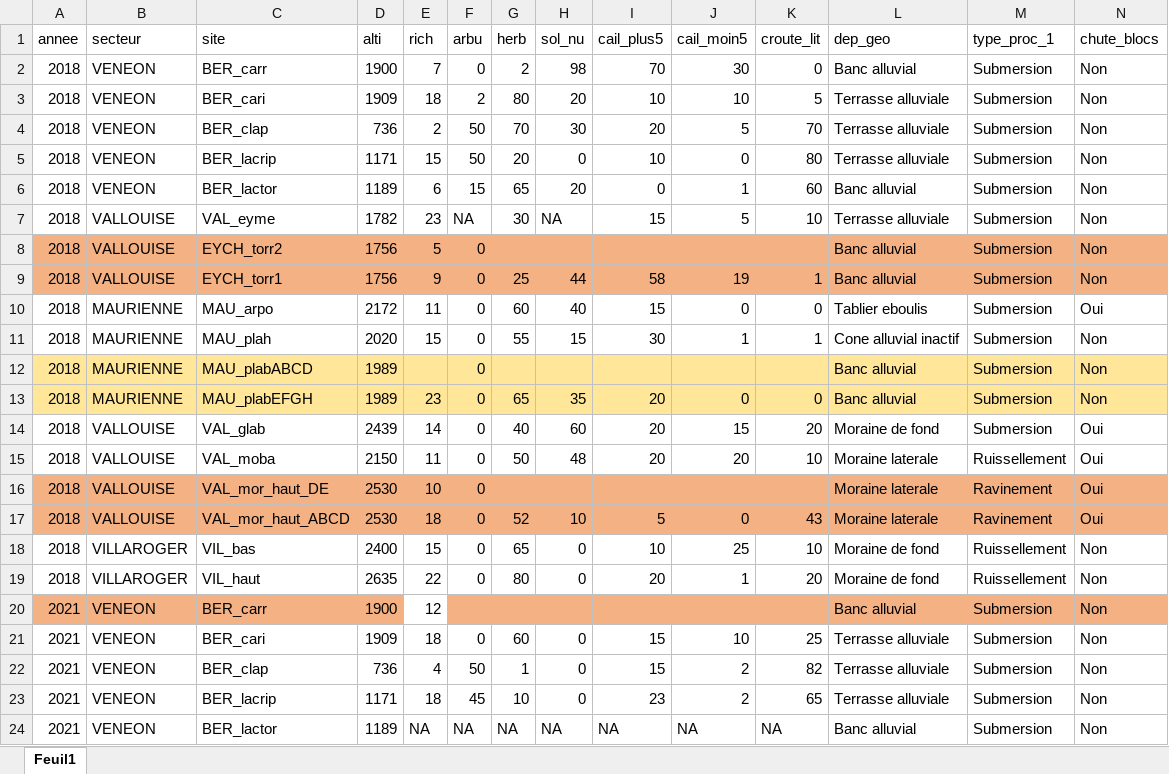
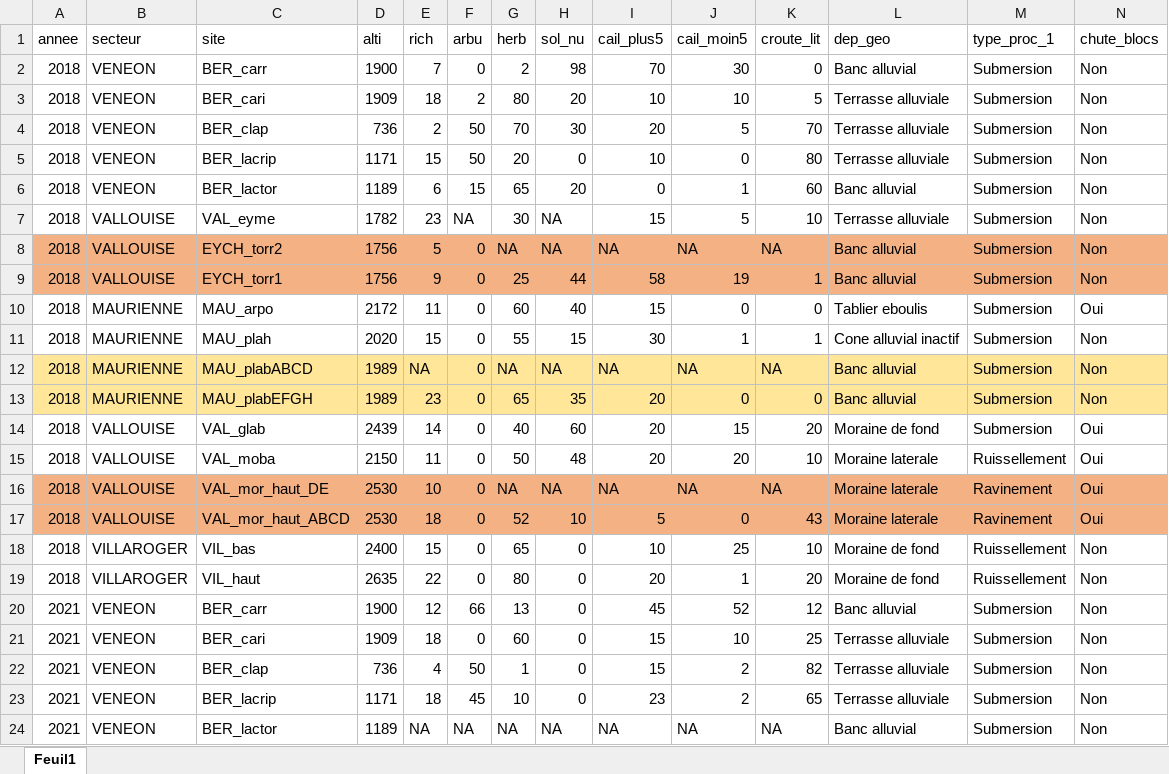
Before and after one commit to LeaCBNA/trifSax_floreclim, an Excel workbook: data_env_2.xlsx, sheet Feuil1, drawn as a sheet; only a part is shown; values as stored, in another font and other column widths than the file's, no borders; the diff covers the shown part only; the diff names each change by its address in the sheet, - before the commit and + after, or states it on an @@ line.

```diff
--- a/data_env_2.xlsx (sheet Feuil1)
+++ b/data_env_2.xlsx (sheet Feuil1)
-G8 (herb): (empty)
+G8 (herb): NA
-H8 (sol_nu): (empty)
+H8 (sol_nu): NA
-I8 (cail_plus5): (empty)
+I8 (cail_plus5): NA
-J8 (cail_moin5): (empty)
+J8 (cail_moin5): NA
-K8 (croute_lit): (empty)
+K8 (croute_lit): NA
-E12 (rich): (empty)
+E12 (rich): NA
-G12 (herb): (empty)
+G12 (herb): NA
-H12 (sol_nu): (empty)
+H12 (sol_nu): NA
-I12 (cail_plus5): (empty)
+I12 (cail_plus5): NA
-J12 (cail_moin5): (empty)
+J12 (cail_moin5): NA
-K12 (croute_lit): (empty)
+K12 (croute_lit): NA
-G16 (herb): (empty)
+G16 (herb): NA
-H16 (sol_nu): (empty)
+H16 (sol_nu): NA
-I16 (cail_plus5): (empty)
+I16 (cail_plus5): NA
-J16 (cail_moin5): (empty)
+J16 (cail_moin5): NA
-K16 (croute_lit): (empty)
+K16 (croute_lit): NA
-A20:D20 fill: #F4B183
+A20:D20 fill: none
-F20 (arbu): (empty)
+F20 (arbu): 66
-F20:N20 fill: #F4B183
+F20:N20 fill: none
-G20 (herb): (empty)
+G20 (herb): 13
-H20 (sol_nu): (empty)
+H20 (sol_nu): 0
-I20 (cail_plus5): (empty)
+I20 (cail_plus5): 45
-J20 (cail_moin5): (empty)
+J20 (cail_moin5): 52
-K20 (croute_lit): (empty)
+K20 (croute_lit): 12
```
Also changed, not shown: 9 edited cells and cell formats elsewhere in this sheet, 6 other files.
